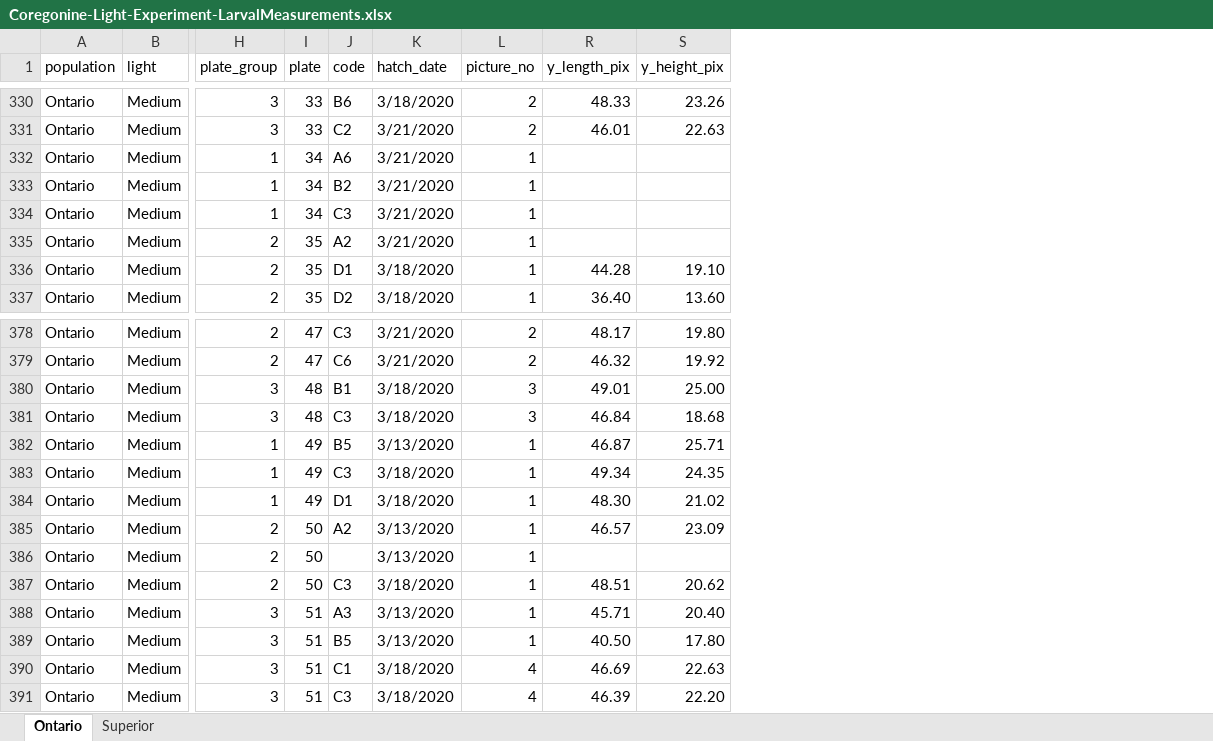
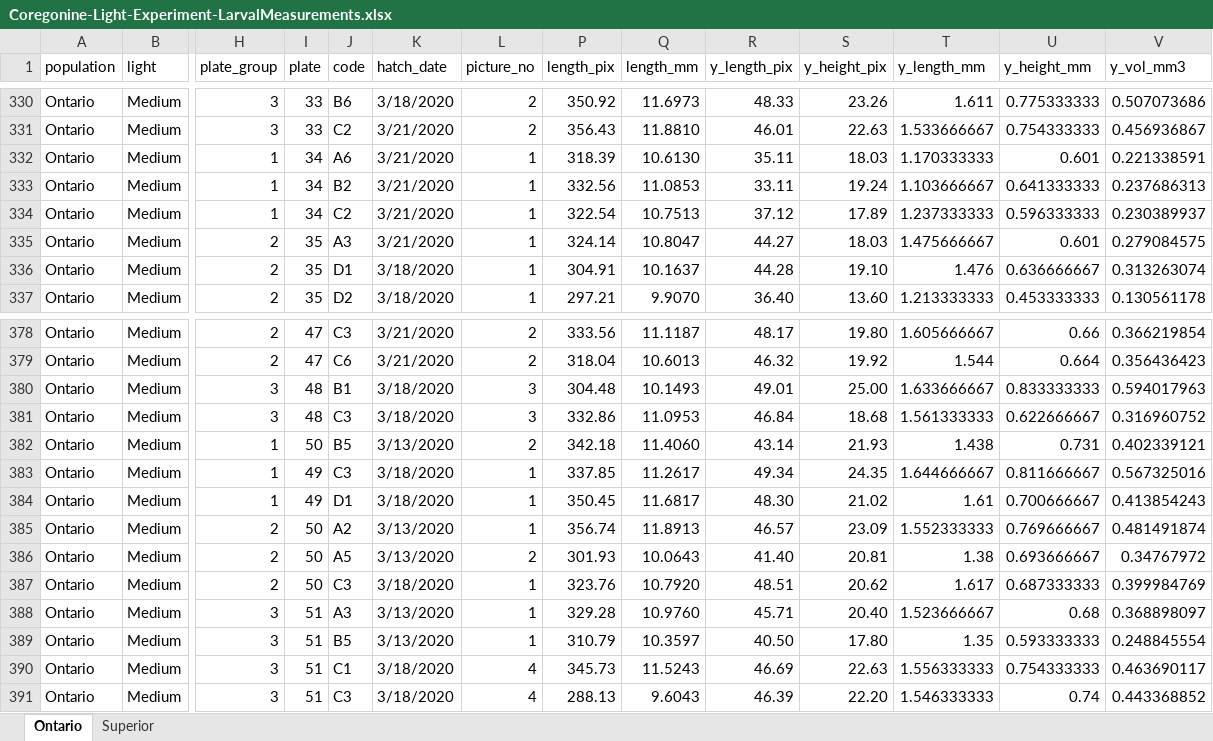
Before and after one commit to taylorstewart/Stewart-et-al-2021---Coregonine-Light-Embryo, an Excel workbook: data/Coregonine-Light-Experiment-LarvalMeasurements.xlsx, sheet Ontario, drawn as a sheet; only a part is shown, gaps mark what is left out; values as stored, in another font and other column widths than the file's, no cell formats; conditional formats not drawn; the diff covers the shown part only; the diff names each change by its address in the sheet, - before the commit and + after, or states it on an @@ line.

```diff
--- a/data/Coregonine-Light-Experiment-LarvalMeasurements.xlsx (sheet Ontario)
+++ b/data/Coregonine-Light-Experiment-LarvalMeasurements.xlsx (sheet Ontario)
@@ column P (length_pix) unhidden, rows 330-337: 350.92 | 356.43 | 318.39 | 332.56 | 322.54 | 324.14 | 304.91 | 297.21; rows 378-391: 333.56 | 318.04 | 304.48 | 332.86 | 342.18 | 337.85 | 350.45 | 356.74 | 301.93 | 323.76 | 329.28 | 310.79 | 345.73 | 288.13 @@
@@ column Q (length_mm) unhidden, rows 330-337: 11.6973 | 11.8810 | 10.6130 | 11.0853 | 10.7513 | 10.8047 | 10.1637 | 9.9070; rows 378-391: 11.1187 | 10.6013 | 10.1493 | 11.0953 | 11.4060 | 11.2617 | 11.6817 | 11.8913 | 10.0643 | 10.7920 | 10.9760 | 10.3597 | 11.5243 | 9.6043 @@
@@ column T (y_length_mm) unhidden, rows 330-337: 1.611 | 1.533666667 | 1.170333333 | 1.103666667 | 1.237333333 | 1.475666667 | 1.476 | 1.213333333; rows 378-391: 1.605666667 | 1.544 | 1.633666667 | 1.561333333 | 1.438 | 1.644666667 | 1.61 | 1.552333333 | 1.38 | 1.617 | 1.523666667 | 1.35 | 1.556333333 | 1.546333333 @@
@@ column U (y_height_mm) unhidden, rows 330-337: 0.775333333 | 0.754333333 | 0.601 | 0.641333333 | 0.596333333 | 0.601 | 0.636666667 | 0.453333333; rows 378-391: 0.66 | 0.664 | 0.833333333 | 0.622666667 | 0.731 | 0.811666667 | 0.700666667 | 0.769666667 | 0.693666667 | 0.687333333 | 0.68 | 0.593333333 | 0.754333333 | 0.74 @@
@@ column V (y_vol_mm3) unhidden, rows 330-337: 0.507073686 | 0.456936867 | 0.221338591 | 0.237686313 | 0.230389937 | 0.279084575 | 0.313263074 | 0.130561178; rows 378-391: 0.366219854 | 0.356436423 | 0.594017963 | 0.316960752 | 0.402339121 | 0.567325016 | 0.413854243 | 0.481491874 | 0.34767972 | 0.399984769 | 0.368898097 | 0.248845554 | 0.463690117 | 0.443368852 @@
-R332 (y_length_pix): (empty)
+R332 (y_length_pix): 35.11
-S332 (y_height_pix): (empty)
+S332 (y_height_pix): 18.03
-R333 (y_length_pix): (empty)
+R333 (y_length_pix): 33.11
-S333 (y_height_pix): (empty)
+S333 (y_height_pix): 19.24
-J334 (code): C3
+J334 (code): C2
-R334 (y_length_pix): (empty)
+R334 (y_length_pix): 37.12
-S334 (y_height_pix): (empty)
+S334 (y_height_pix): 17.89
-J335 (code): A2
+J335 (code): A3
-R335 (y_length_pix): (empty)
+R335 (y_length_pix): 44.27
-S335 (y_height_pix): (empty)
+S335 (y_height_pix): 18.03
-I382 (plate): 49
+I382 (plate): 50
-L382 (picture_no): 1
+L382 (picture_no): 2
-R382 (y_length_pix): 46.87
+R382 (y_length_pix): 43.14
-S382 (y_height_pix): 25.71
+S382 (y_height_pix): 21.93
-J386 (code): (empty)
+J386 (code): A5
-L386 (picture_no): 1
+L386 (picture_no): 2
-R386 (y_length_pix): (empty)
+R386 (y_length_pix): 41.40
-S386 (y_height_pix): (empty)
+S386 (y_height_pix): 20.81
```
Also changed, not shown: 20 edited cells elsewhere in this sheet, sheet Superior, cell formats, hidden cells, 3 other files.
